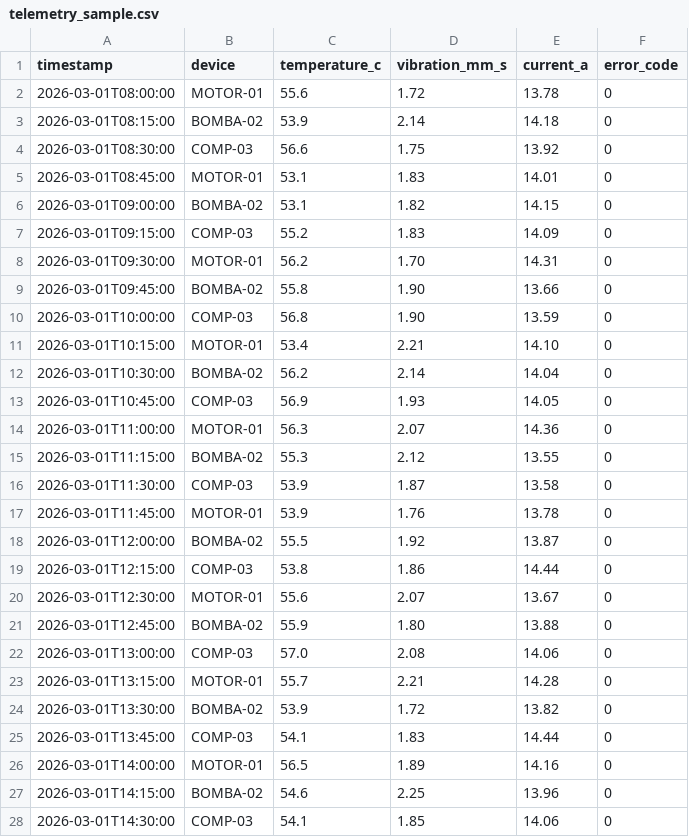
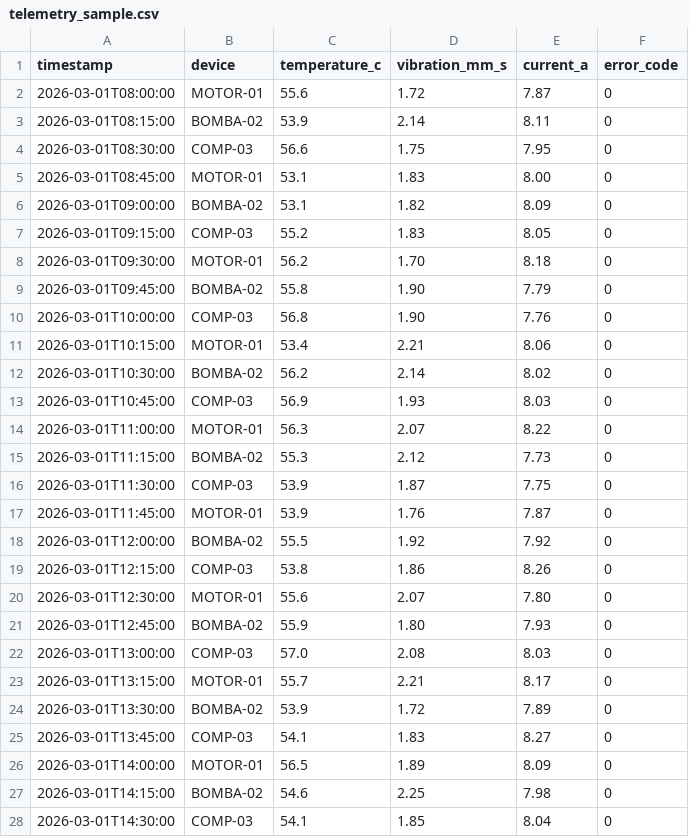
Before and after one commit to lazarolpro/rca-telemetria, a CSV file: data/telemetry_sample.csv, drawn as a sheet; only a part is shown; the diff covers the shown part only.

Commit message:
fix(c1): rescale telemetry current to the 7.5 HP motor (FLA ~11 A); thresholds 10/12 A; refresh assets and README

```diff
--- a/data/telemetry_sample.csv
+++ b/data/telemetry_sample.csv
@@ -1,28 +1,28 @@
 timestamp,device,temperature_c,vibration_mm_s,current_a,error_code
-2026-03-01T08:00:00,MOTOR-01,55.6,1.72,13.78,0
-2026-03-01T08:15:00,BOMBA-02,53.9,2.14,14.18,0
-2026-03-01T08:30:00,COMP-03,56.6,1.75,13.92,0
-2026-03-01T08:45:00,MOTOR-01,53.1,1.83,14.01,0
-2026-03-01T09:00:00,BOMBA-02,53.1,1.82,14.15,0
-2026-03-01T09:15:00,COMP-03,55.2,1.83,14.09,0
-2026-03-01T09:30:00,MOTOR-01,56.2,1.70,14.31,0
-2026-03-01T09:45:00,BOMBA-02,55.8,1.90,13.66,0
-2026-03-01T10:00:00,COMP-03,56.8,1.90,13.59,0
-2026-03-01T10:15:00,MOTOR-01,53.4,2.21,14.10,0
-2026-03-01T10:30:00,BOMBA-02,56.2,2.14,14.04,0
-2026-03-01T10:45:00,COMP-03,56.9,1.93,14.05,0
-2026-03-01T11:00:00,MOTOR-01,56.3,2.07,14.36,0
-2026-03-01T11:15:00,BOMBA-02,55.3,2.12,13.55,0
-2026-03-01T11:30:00,COMP-03,53.9,1.87,13.58,0
-2026-03-01T11:45:00,MOTOR-01,53.9,1.76,13.78,0
-2026-03-01T12:00:00,BOMBA-02,55.5,1.92,13.87,0
-2026-03-01T12:15:00,COMP-03,53.8,1.86,14.44,0
-2026-03-01T12:30:00,MOTOR-01,55.6,2.07,13.67,0
-2026-03-01T12:45:00,BOMBA-02,55.9,1.80,13.88,0
-2026-03-01T13:00:00,COMP-03,57.0,2.08,14.06,0
-2026-03-01T13:15:00,MOTOR-01,55.7,2.21,14.28,0
-2026-03-01T13:30:00,BOMBA-02,53.9,1.72,13.82,0
-2026-03-01T13:45:00,COMP-03,54.1,1.83,14.44,0
-2026-03-01T14:00:00,MOTOR-01,56.5,1.89,14.16,0
-2026-03-01T14:15:00,BOMBA-02,54.6,2.25,13.96,0
-2026-03-01T14:30:00,COMP-03,54.1,1.85,14.06,0
+2026-03-01T08:00:00,MOTOR-01,55.6,1.72,7.87,0
+2026-03-01T08:15:00,BOMBA-02,53.9,2.14,8.11,0
+2026-03-01T08:30:00,COMP-03,56.6,1.75,7.95,0
+2026-03-01T08:45:00,MOTOR-01,53.1,1.83,8.00,0
+2026-03-01T09:00:00,BOMBA-02,53.1,1.82,8.09,0
+2026-03-01T09:15:00,COMP-03,55.2,1.83,8.05,0
+2026-03-01T09:30:00,MOTOR-01,56.2,1.70,8.18,0
+2026-03-01T09:45:00,BOMBA-02,55.8,1.90,7.79,0
+2026-03-01T10:00:00,COMP-03,56.8,1.90,7.76,0
+2026-03-01T10:15:00,MOTOR-01,53.4,2.21,8.06,0
+2026-03-01T10:30:00,BOMBA-02,56.2,2.14,8.02,0
+2026-03-01T10:45:00,COMP-03,56.9,1.93,8.03,0
+2026-03-01T11:00:00,MOTOR-01,56.3,2.07,8.22,0
+2026-03-01T11:15:00,BOMBA-02,55.3,2.12,7.73,0
+2026-03-01T11:30:00,COMP-03,53.9,1.87,7.75,0
+2026-03-01T11:45:00,MOTOR-01,53.9,1.76,7.87,0
+2026-03-01T12:00:00,BOMBA-02,55.5,1.92,7.92,0
+2026-03-01T12:15:00,COMP-03,53.8,1.86,8.26,0
+2026-03-01T12:30:00,MOTOR-01,55.6,2.07,7.80,0
+2026-03-01T12:45:00,BOMBA-02,55.9,1.80,7.93,0
+2026-03-01T13:00:00,COMP-03,57.0,2.08,8.03,0
+2026-03-01T13:15:00,MOTOR-01,55.7,2.21,8.17,0
+2026-03-01T13:30:00,BOMBA-02,53.9,1.72,7.89,0
+2026-03-01T13:45:00,COMP-03,54.1,1.83,8.27,0
+2026-03-01T14:00:00,MOTOR-01,56.5,1.89,8.09,0
+2026-03-01T14:15:00,BOMBA-02,54.6,2.25,7.98,0
+2026-03-01T14:30:00,COMP-03,54.1,1.85,8.04,0
```
Also changed, not shown: 69 edited cells elsewhere in this file, data/caso_bomba_hotel.csv, 8 other files.
